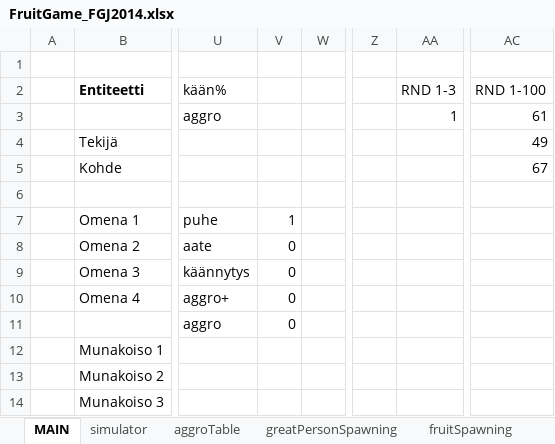
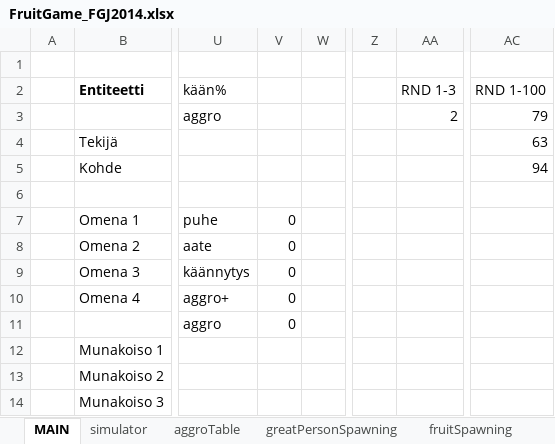
Before and after one commit to HuvaaKoodia/FGJ2014, an Excel workbook: FruitGame_FGJ2014.xlsx, sheet MAIN, drawn as a sheet; only a part is shown, gaps mark what is left out; values as stored, in another font and other column widths than the file's, no borders; charts and pictures and conditional formats not drawn; the diff names each change by its address in the sheet, - before the commit and + after, or states it on an @@ line.

```diff
--- a/FruitGame_FGJ2014.xlsx (sheet MAIN)
+++ b/FruitGame_FGJ2014.xlsx (sheet MAIN)
-AA3 (RND 1-3): 1
+AA3 (RND 1-3): 2
-AC3 (RND 1-100): 61
+AC3 (RND 1-100): 79
-AC4 (RND 1-100): 49
+AC4 (RND 1-100): 63
-AC5 (RND 1-100): 67
+AC5 (RND 1-100): 94
-V7: 1
+V7: 0
```
Also changed, not shown: sheet score, sheet simulator, charts or pictures, 17 other files.
